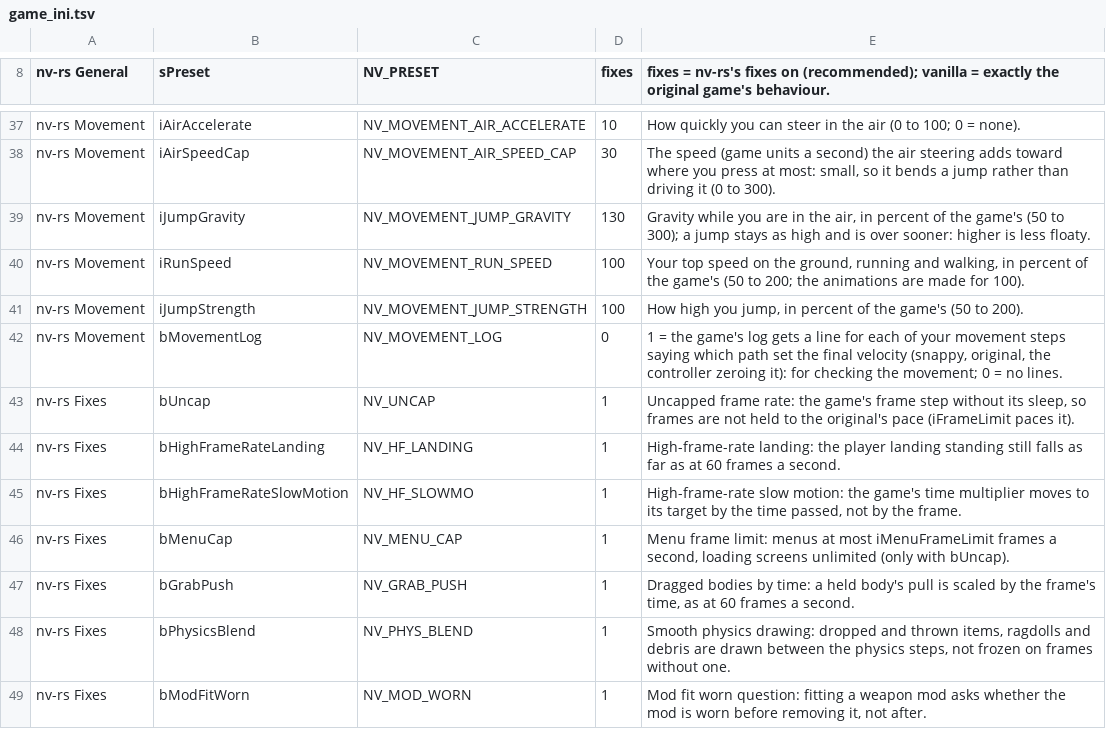
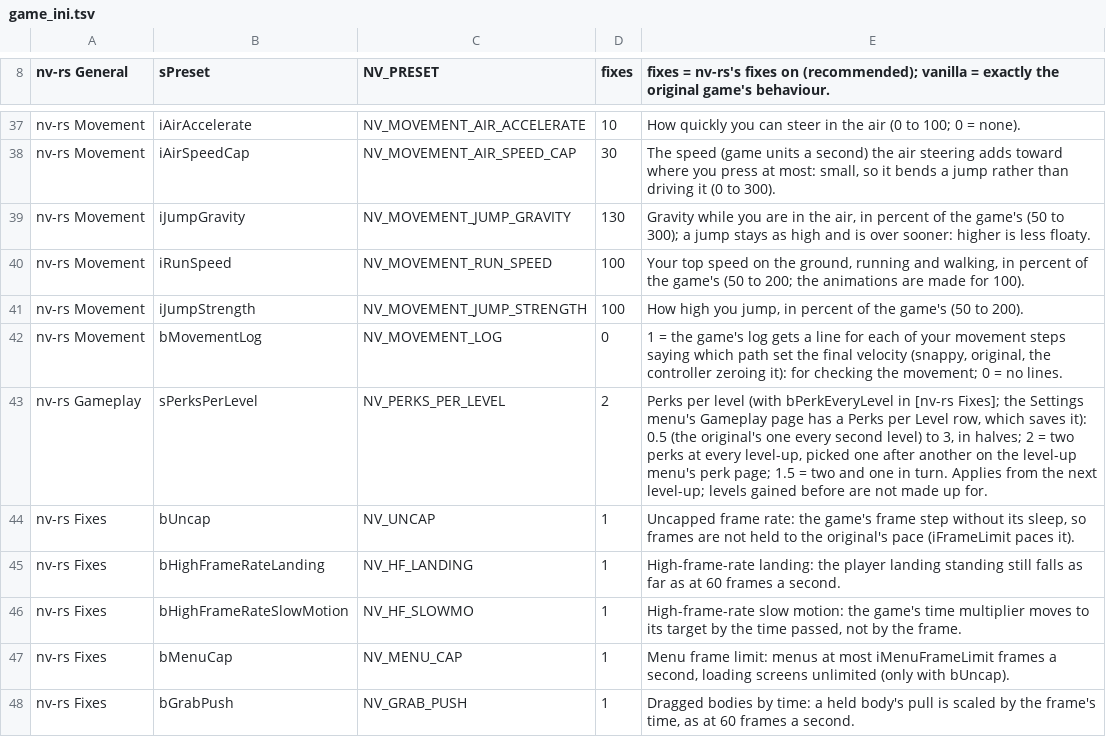
Before and after one commit to Lhomer/nv-rs, a TSV file: crates/host/data/game_ini.tsv, drawn as a sheet; only a part is shown, gaps mark what is left out; the shorter side is filled out with more unchanged rows.

```diff
--- a/crates/host/data/game_ini.tsv
+++ b/crates/host/data/game_ini.tsv
@@ -42,2 +42,3 @@ nv-rs Movement	iJumpStrength	NV_MOVEMENT_JUMP_STRENGTH	100	How high you jump, in
 nv-rs Movement	bMovementLog	NV_MOVEMENT_LOG	0	1 = the game's log gets a line for each of your movement steps saying which path set the final velocity (snappy, original, the controller zeroing it): for checking the movement; 0 = no lines.
+nv-rs Gameplay	sPerksPerLevel	NV_PERKS_PER_LEVEL	2	Perks per level (with bPerkEveryLevel in [nv-rs Fixes]; the Settings menu's Gameplay page has a Perks per Level row, which saves it): 0.5 (the original's one every second level) to 3, in halves; 2 = two perks at every level-up, picked one after another on the level-up menu's perk page; 1.5 = two and one in turn. Applies from the next level-up; levels gained before are not made up for.
 nv-rs Fixes	bUncap	NV_UNCAP	1	Uncapped frame rate: the game's frame step without its sleep, so frames are not held to the original's pace (iFrameLimit paces it).
```
Also changed, not shown: crates/engine-core/data/overridable.tsv, 8 other files.
